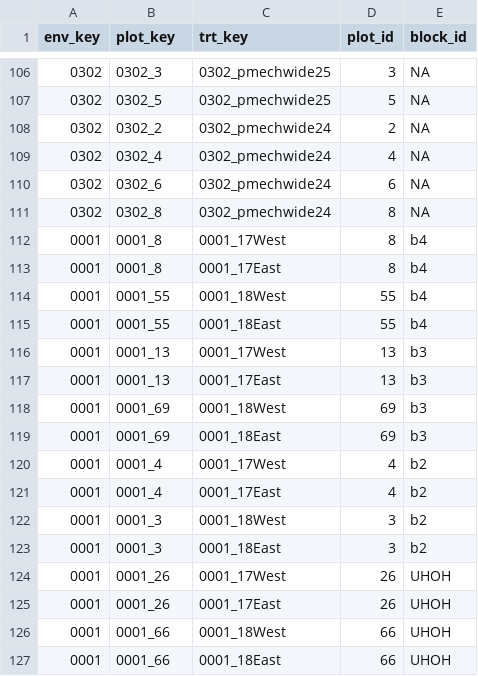
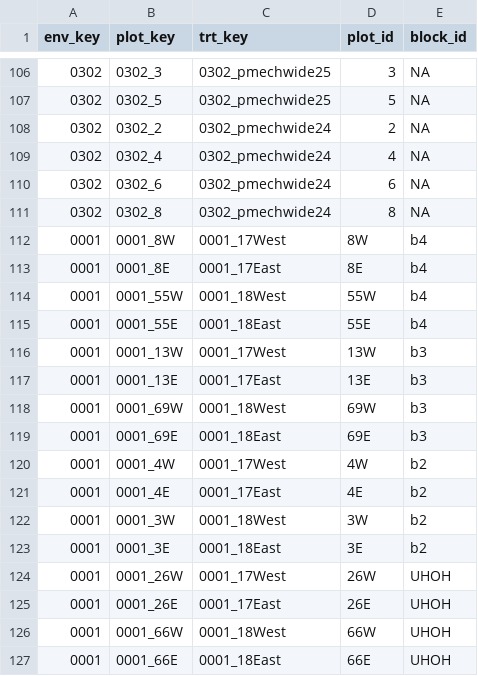
Before and after one commit to vanichols/optics, a CSV file: inst/extdata/op_plotkey.csv, drawn as a sheet; only a part is shown, gaps mark what is left out.

```diff
--- a/inst/extdata/op_plotkey.csv
+++ b/inst/extdata/op_plotkey.csv
@@ -111,17 +111,17 @@ env_key,plot_key,trt_key,plot_id,block_id
 0302,0302_8,0302_pmechwide24,8,NA
-0001,0001_8,0001_17West,8,b4
-0001,0001_8,0001_17East,8,b4
-0001,0001_55,0001_18West,55,b4
-0001,0001_55,0001_18East,55,b4
-0001,0001_13,0001_17West,13,b3
-0001,0001_13,0001_17East,13,b3
-0001,0001_69,0001_18West,69,b3
-0001,0001_69,0001_18East,69,b3
-0001,0001_4,0001_17West,4,b2
-0001,0001_4,0001_17East,4,b2
-0001,0001_3,0001_18West,3,b2
-0001,0001_3,0001_18East,3,b2
-0001,0001_26,0001_17West,26,UHOH
-0001,0001_26,0001_17East,26,UHOH
-0001,0001_66,0001_18West,66,UHOH
-0001,0001_66,0001_18East,66,UHOH
+0001,0001_8W,0001_17West,8W,b4
+0001,0001_8E,0001_17East,8E,b4
+0001,0001_55W,0001_18West,55W,b4
+0001,0001_55E,0001_18East,55E,b4
+0001,0001_13W,0001_17West,13W,b3
+0001,0001_13E,0001_17East,13E,b3
+0001,0001_69W,0001_18West,69W,b3
+0001,0001_69E,0001_18East,69E,b3
+0001,0001_4W,0001_17West,4W,b2
+0001,0001_4E,0001_17East,4E,b2
+0001,0001_3W,0001_18West,3W,b2
+0001,0001_3E,0001_18East,3E,b2
+0001,0001_26W,0001_17West,26W,UHOH
+0001,0001_26E,0001_17East,26E,UHOH
+0001,0001_66W,0001_18West,66W,UHOH
+0001,0001_66E,0001_18East,66E,UHOH
```
Also changed, not shown: data-raw/labels/ergot-season01-labels.csv, 3 other files.
